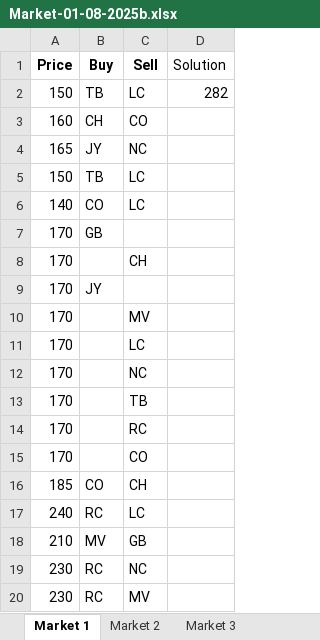
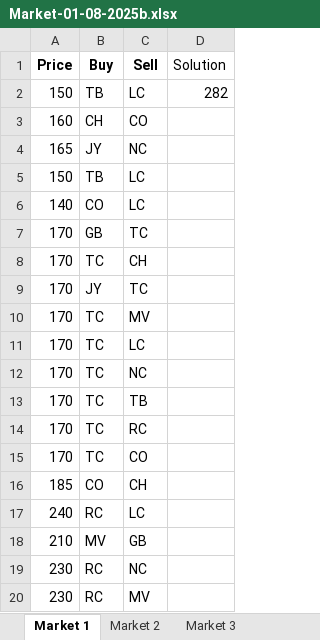
Before and after one commit to jfry03/QFinSem2Code, an Excel workbook: TradingGames/TradingGameResults/Market-01-08-2025b.xlsx, sheet Market 1, drawn as a sheet; values as stored, in another font and other column widths than the file's, no borders; the diff names each change by its address in the sheet, - before the commit and + after, or states it on an @@ line.

```diff
--- a/TradingGames/TradingGameResults/Market-01-08-2025b.xlsx (sheet Market 1)
+++ b/TradingGames/TradingGameResults/Market-01-08-2025b.xlsx (sheet Market 1)
-C7 (Sell): (empty)
+C7 (Sell): TC
-B8 (Buy): (empty)
+B8 (Buy): TC
-C9 (Sell): (empty)
+C9 (Sell): TC
-B10:B15 (Buy): (empty)
+B10:B15 (Buy): TC
```
Also changed, not shown: sheet Market 2, 8 other files.
